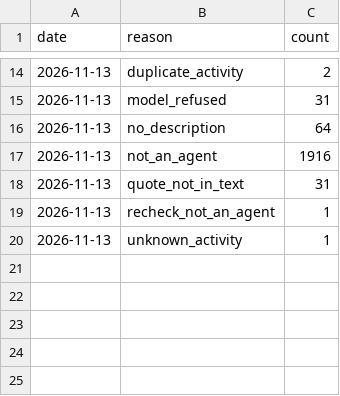
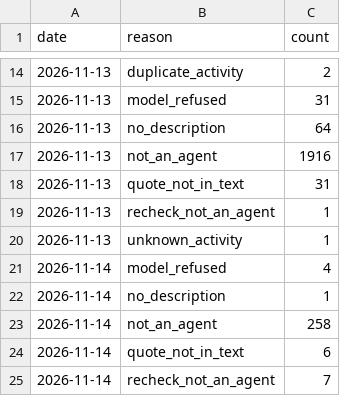
Before and after one commit to YasamanAnsari/agentarium, a CSV file: data/agent_declined.csv, drawn as a sheet; only a part is shown, gaps mark what is left out.

```diff
--- a/data/agent_declined.csv
+++ b/data/agent_declined.csv
@@ -20 +20,6 @@ date,reason,count
 2026-11-13,unknown_activity,1
+2026-11-14,model_refused,4
+2026-11-14,no_description,1
+2026-11-14,not_an_agent,258
+2026-11-14,quote_not_in_text,6
+2026-11-14,recheck_not_an_agent,7
```
Also changed, not shown: data/core/agent_attributes.csv, data/core/agent_tasks.csv, 7 other files.
